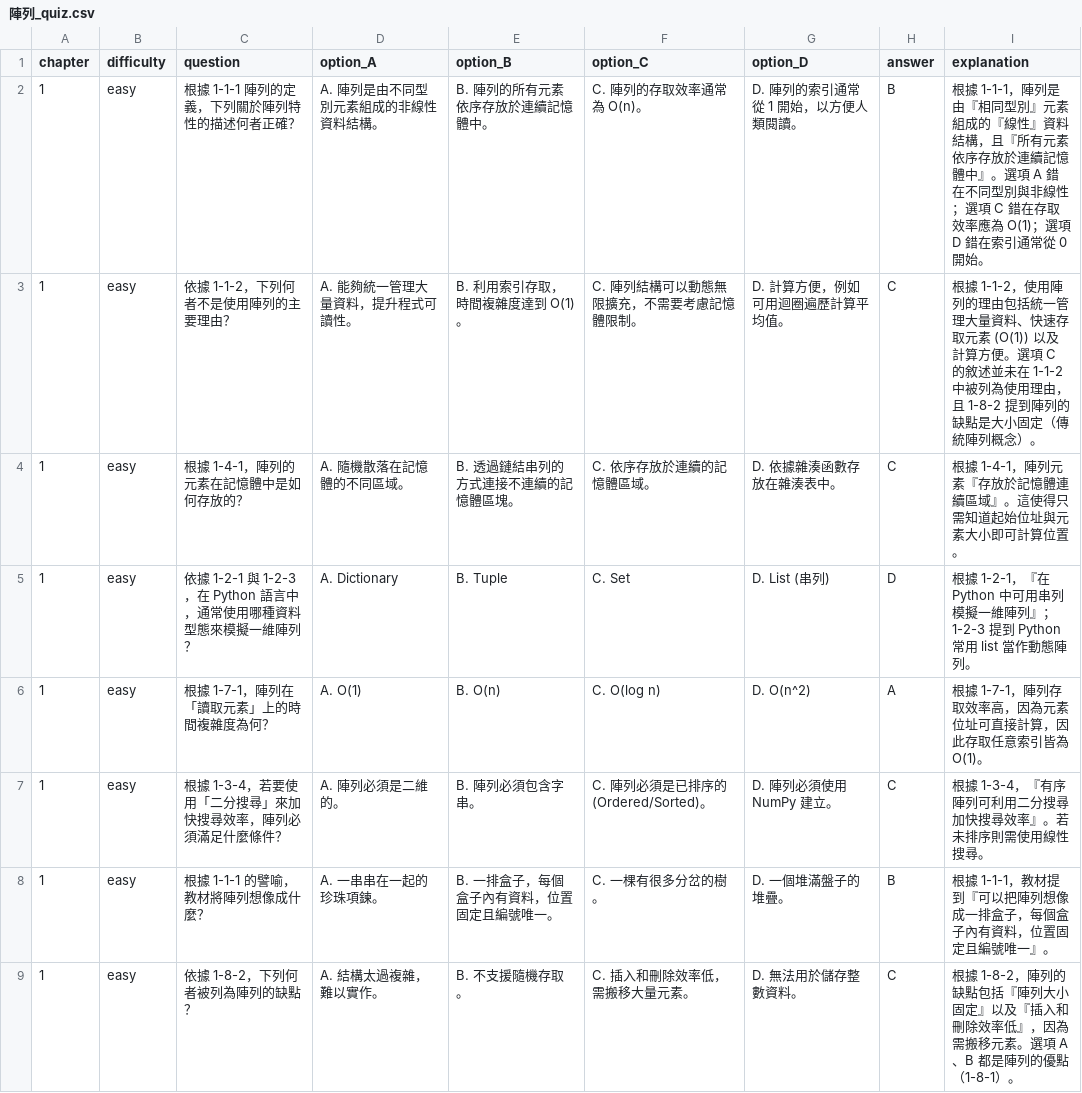
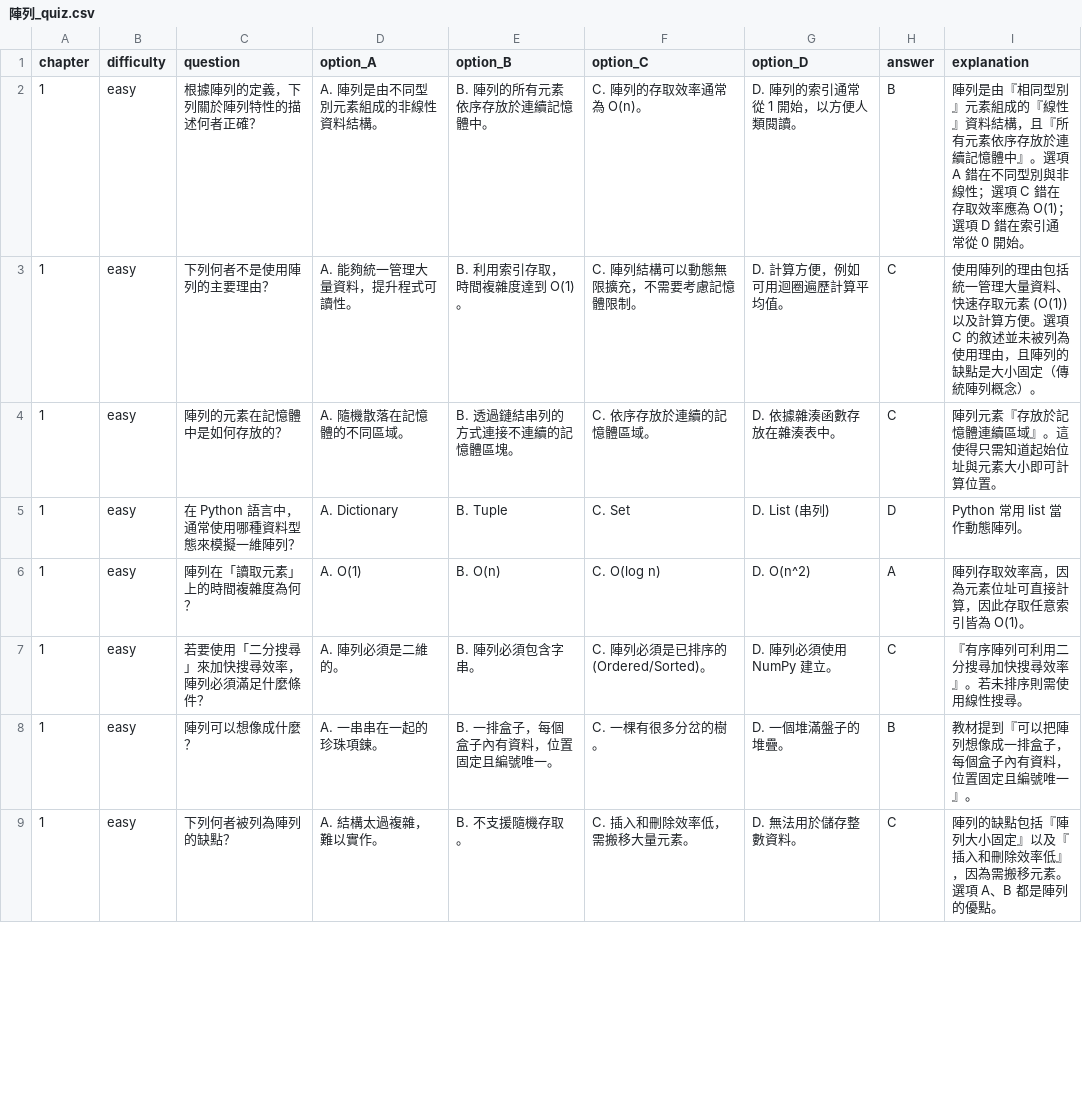
Before and after one commit to yuuuchen/ProgressPal, a CSV file: progresspal/learning/resources/陣列_quiz.csv, drawn as a sheet; only a part is shown; the diff covers the shown part only.

```diff
--- a/progresspal/learning/resources/陣列_quiz.csv
+++ b/progresspal/learning/resources/陣列_quiz.csv
@@ -1,9 +1,9 @@
 chapter,difficulty,question,option_A,option_B,option_C,option_D,answer,explanation
-"1","easy","根據 1-1-1 陣列的定義，下列關於陣列特性的描述何者正確？","A. 陣列是由不同型別元素組成的非線性資料結構。","B. 陣列的所有元素依序存放於連續記憶體中。","C. 陣列的存取效率通常為 O(n)。","D. 陣列的索引通常從 1 開始，以方便人類閱讀。","B","根據 1-1-1，陣列是由『相同型別』元素組成的『線性』資料結構，且『所有元素依序存放於連續記憶體中』。選項 A 錯在不同型別與非線性；選項 C 錯在存取效率應為 O(1)；選項 D 錯在索引通常從 0 開始。"
-"1","easy","依據 1-1-2，下列何者不是使用陣列的主要理由？","A. 能夠統一管理大量資料，提升程式可讀性。","B. 利用索引存取，時間複雜度達到 O(1)。","C. 陣列結構可以動態無限擴充，不需要考慮記憶體限制。","D. 計算方便，例如可用迴圈遍歷計算平均值。","C","根據 1-1-2，使用陣列的理由包括統一管理大量資料、快速存取元素 (O(1)) 以及計算方便。選項 C 的敘述並未在 1-1-2 中被列為使用理由，且 1-8-2 提到陣列的缺點是大小固定（傳統陣列概念）。"
-"1","easy","根據 1-4-1，陣列的元素在記憶體中是如何存放的？","A. 隨機散落在記憶體的不同區域。","B. 透過鏈結串列的方式連接不連續的記憶體區塊。","C. 依序存放於連續的記憶體區域。","D. 依據雜湊函數存放在雜湊表中。","C","根據 1-4-1，陣列元素『存放於記憶體連續區域』。這使得只需知道起始位址與元素大小即可計算位置。"
-"1","easy","依據 1-2-1 與 1-2-3，在 Python 語言中，通常使用哪種資料型態來模擬一維陣列？","A. Dictionary","B. Tuple","C. Set","D. List (串列)","D","根據 1-2-1，『在 Python 中可用串列模擬一維陣列』；1-2-3 提到 Python 常用 list 當作動態陣列。"
-"1","easy","根據 1-7-1，陣列在「讀取元素」上的時間複雜度為何？","A. O(1)","B. O(n)","C. O(log n)","D. O(n^2)","A","根據 1-7-1，陣列存取效率高，因為元素位址可直接計算，因此存取任意索引皆為 O(1)。"
-"1","easy","根據 1-3-4，若要使用「二分搜尋」來加快搜尋效率，陣列必須滿足什麼條件？","A. 陣列必須是二維的。","B. 陣列必須包含字串。","C. 陣列必須是已排序的 (Ordered/Sorted)。","D. 陣列必須使用 NumPy 建立。","C","根據 1-3-4，『有序陣列可利用二分搜尋加快搜尋效率』。若未排序則需使用線性搜尋。"
-"1","easy","根據 1-1-1 的譬喻，教材將陣列想像成什麼？","A. 一串串在一起的珍珠項鍊。","B. 一排盒子，每個盒子內有資料，位置固定且編號唯一。","C. 一棵有很多分岔的樹。","D. 一個堆滿盤子的堆疊。","B","根據 1-1-1，教材提到『可以把陣列想像成一排盒子，每個盒子內有資料，位置固定且編號唯一』。"
-"1","easy","依據 1-8-2，下列何者被列為陣列的缺點？","A. 結構太過複雜，難以實作。","B. 不支援隨機存取。","C. 插入和刪除效率低，需搬移大量元素。","D. 無法用於儲存整數資料。","C","根據 1-8-2，陣列的缺點包括『陣列大小固定』以及『插入和刪除效率低』，因為需搬移元素。選項 A、B 都是陣列的優點（1-8-1）。"
+"1","easy","根據陣列的定義，下列關於陣列特性的描述何者正確？","A. 陣列是由不同型別元素組成的非線性資料結構。","B. 陣列的所有元素依序存放於連續記憶體中。","C. 陣列的存取效率通常為 O(n)。","D. 陣列的索引通常從 1 開始，以方便人類閱讀。","B","陣列是由『相同型別』元素組成的『線性』資料結構，且『所有元素依序存放於連續記憶體中』。選項 A 錯在不同型別與非線性；選項 C 錯在存取效率應為 O(1)；選項 D 錯在索引通常從 0 開始。"
+"1","easy","下列何者不是使用陣列的主要理由？","A. 能夠統一管理大量資料，提升程式可讀性。","B. 利用索引存取，時間複雜度達到 O(1)。","C. 陣列結構可以動態無限擴充，不需要考慮記憶體限制。","D. 計算方便，例如可用迴圈遍歷計算平均值。","C","使用陣列的理由包括統一管理大量資料、快速存取元素 (O(1)) 以及計算方便。選項 C 的敘述並未被列為使用理由，且陣列的缺點是大小固定（傳統陣列概念）。"
+"1","easy","陣列的元素在記憶體中是如何存放的？","A. 隨機散落在記憶體的不同區域。","B. 透過鏈結串列的方式連接不連續的記憶體區塊。","C. 依序存放於連續的記憶體區域。","D. 依據雜湊函數存放在雜湊表中。","C","陣列元素『存放於記憶體連續區域』。這使得只需知道起始位址與元素大小即可計算位置。"
+"1","easy","在 Python 語言中，通常使用哪種資料型態來模擬一維陣列？","A. Dictionary","B. Tuple","C. Set","D. List (串列)","D","Python 常用 list 當作動態陣列。"
+"1","easy","陣列在「讀取元素」上的時間複雜度為何？","A. O(1)","B. O(n)","C. O(log n)","D. O(n^2)","A","陣列存取效率高，因為元素位址可直接計算，因此存取任意索引皆為 O(1)。"
+"1","easy","若要使用「二分搜尋」來加快搜尋效率，陣列必須滿足什麼條件？","A. 陣列必須是二維的。","B. 陣列必須包含字串。","C. 陣列必須是已排序的 (Ordered/Sorted)。","D. 陣列必須使用 NumPy 建立。","C","『有序陣列可利用二分搜尋加快搜尋效率』。若未排序則需使用線性搜尋。"
+"1","easy","陣列可以想像成什麼？","A. 一串串在一起的珍珠項鍊。","B. 一排盒子，每個盒子內有資料，位置固定且編號唯一。","C. 一棵有很多分岔的樹。","D. 一個堆滿盤子的堆疊。","B","教材提到『可以把陣列想像成一排盒子，每個盒子內有資料，位置固定且編號唯一』。"
+"1","easy","下列何者被列為陣列的缺點？","A. 結構太過複雜，難以實作。","B. 不支援隨機存取。","C. 插入和刪除效率低，需搬移大量元素。","D. 無法用於儲存整數資料。","C","陣列的缺點包括『陣列大小固定』以及『插入和刪除效率低』，因為需搬移元素。選項 A、B 都是陣列的優點。"
```
Also changed, not shown: 44 edited cells elsewhere in this file, progresspal/learning/resources/鏈結串列_quiz.csv, 1 other file.
